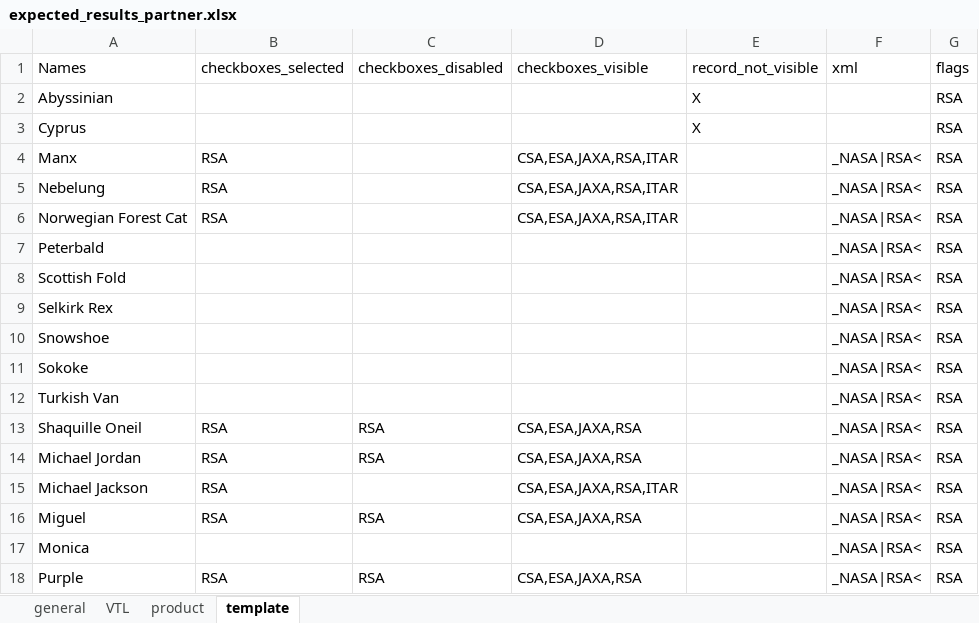
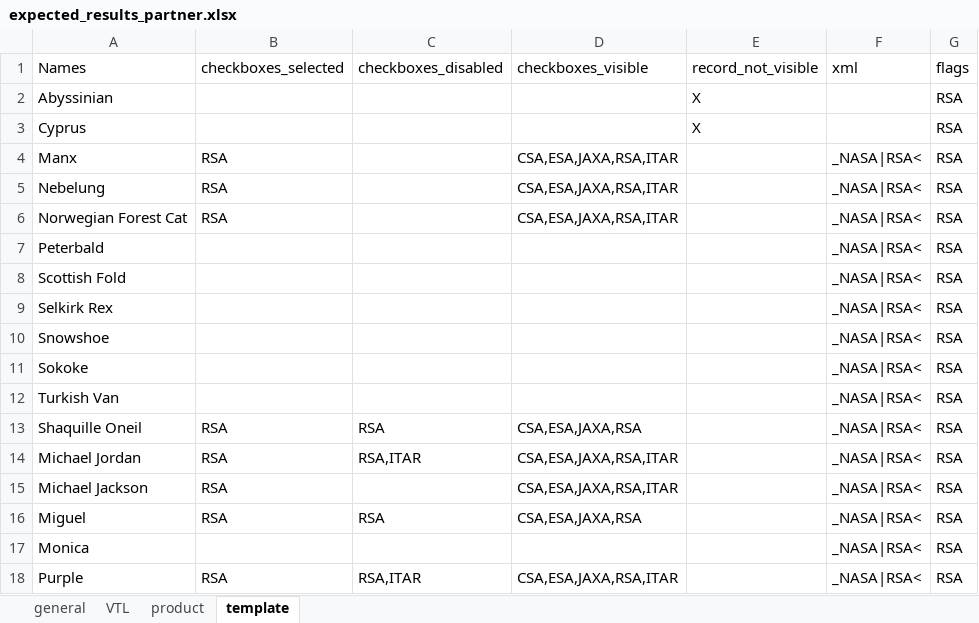
Before and after one commit to chimanfu/HCI_smoke, an Excel workbook: Data Files/IHS_IP_permissions/expected_results_partner.xlsx, sheet template, drawn as a sheet; values as stored, in another font and other column widths than the file's, no borders; the diff names each change by its address in the sheet, - before the commit and + after, or states it on an @@ line.

```diff
--- a/Data Files/IHS_IP_permissions/expected_results_partner.xlsx (sheet template)
+++ b/Data Files/IHS_IP_permissions/expected_results_partner.xlsx (sheet template)
-C14 (checkboxes_disabled): RSA
+C14 (checkboxes_disabled): RSA,ITAR
-D14 (checkboxes_visible): CSA,ESA,JAXA,RSA
+D14 (checkboxes_visible): CSA,ESA,JAXA,RSA,ITAR
-C18 (checkboxes_disabled): RSA
+C18 (checkboxes_disabled): RSA,ITAR
-D18 (checkboxes_visible): CSA,ESA,JAXA,RSA
+D18 (checkboxes_visible): CSA,ESA,JAXA,RSA,ITAR
```
Also changed, not shown: sheet general, sheet VTL, Data Files/IHS_IP_permissions/expected_results_records_partner.xlsx, Data Files/IHS_IP_permissions/expected_results_records_us.xlsx, 56 other files.
